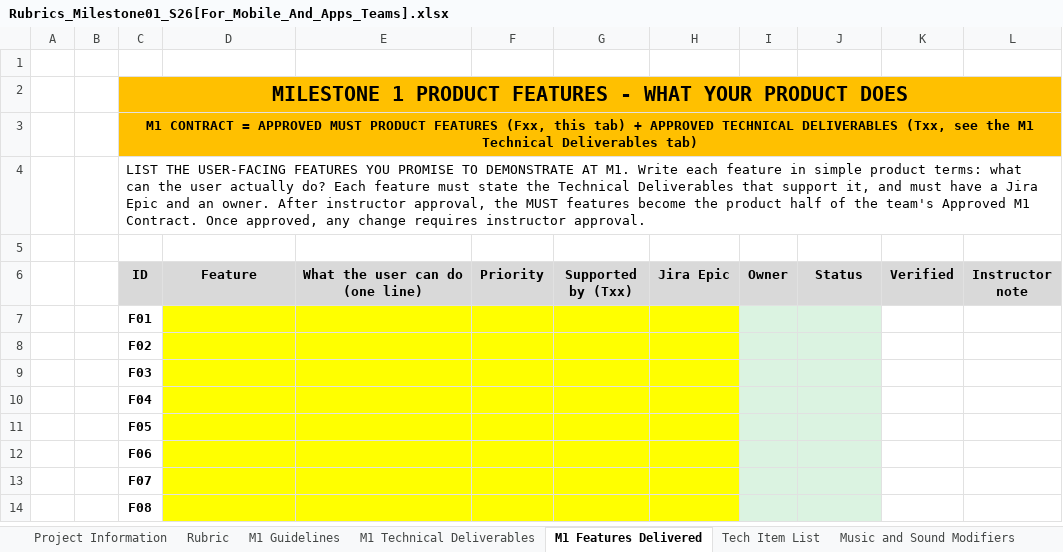
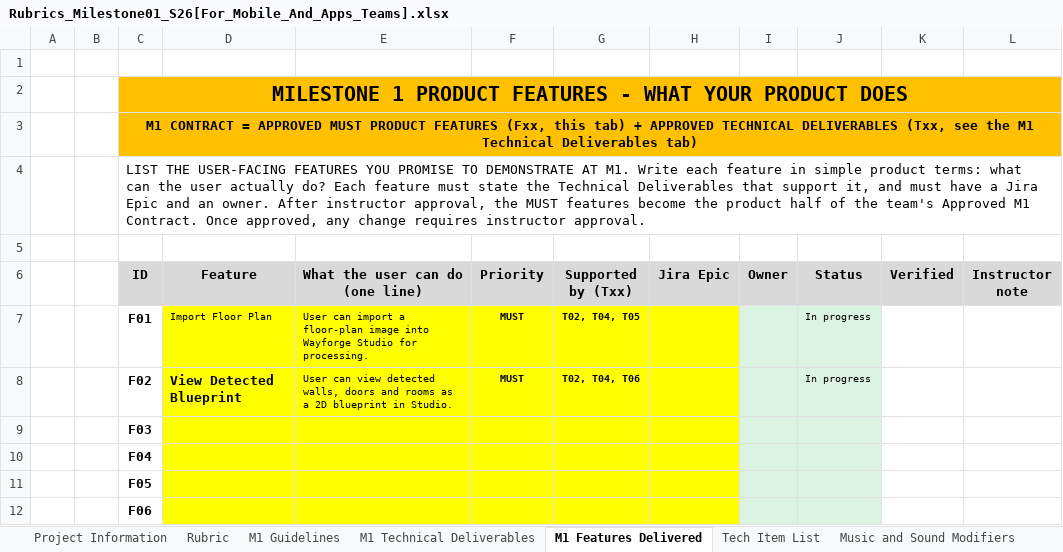
Before and after one commit to Ananth-cmd/csd3401f26-Team27-wf-wayforge, an Excel workbook: wayforge/docs/Rubrics_Milestone01_S26[For_Mobile_And_Apps_Teams].xlsx, sheet M1 Features Delivered, drawn as a sheet; only a part is shown; the shorter side is filled out with more unchanged rows; values as stored, in another font and other column widths than the file's, no borders; the diff names each change by its address in the sheet, - before the commit and + after, or states it on an @@ line.

```diff
--- a/wayforge/docs/Rubrics_Milestone01_S26[For_Mobile_And_Apps_Teams].xlsx (sheet M1 Features Delivered)
+++ b/wayforge/docs/Rubrics_Milestone01_S26[For_Mobile_And_Apps_Teams].xlsx (sheet M1 Features Delivered)
-D7 (Feature): (empty)
+D7 (Feature): Import Floor Plan
-E7 (What the user can do (one line)): (empty)
+E7 (What the user can do (one line)): User can import a floor-plan image into Wayforge Studio for processing.
-F7:F8 (Priority): (empty)
+F7:F8 (Priority): MUST
-G7 (Supported by (Txx)): (empty)
+G7 (Supported by (Txx)): T02, T04, T05
-J7:J8 (Status): (empty)
+J7:J8 (Status): In progress
-D8 (Feature): (empty)
+D8 (Feature): View Detected Blueprint
-E8 (What the user can do (one line)): (empty)
+E8 (What the user can do (one line)): User can view detected walls, doors and rooms as a 2D blueprint in Studio.
-G8 (Supported by (Txx)): (empty)
+G8 (Supported by (Txx)): T02, T04, T06
```
Also changed, not shown: sheet M1 Technical Deliverables, 1 other file.
